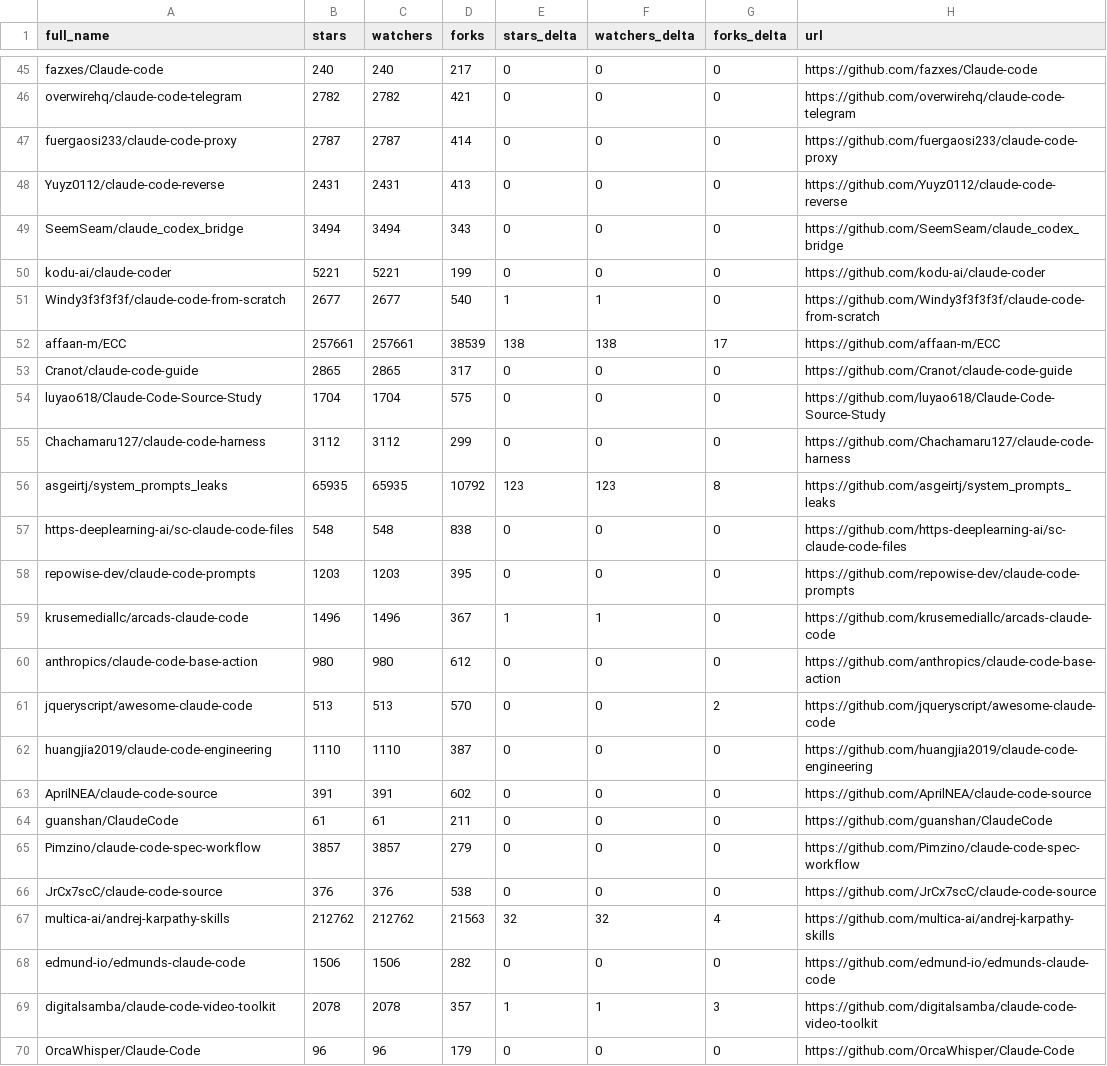
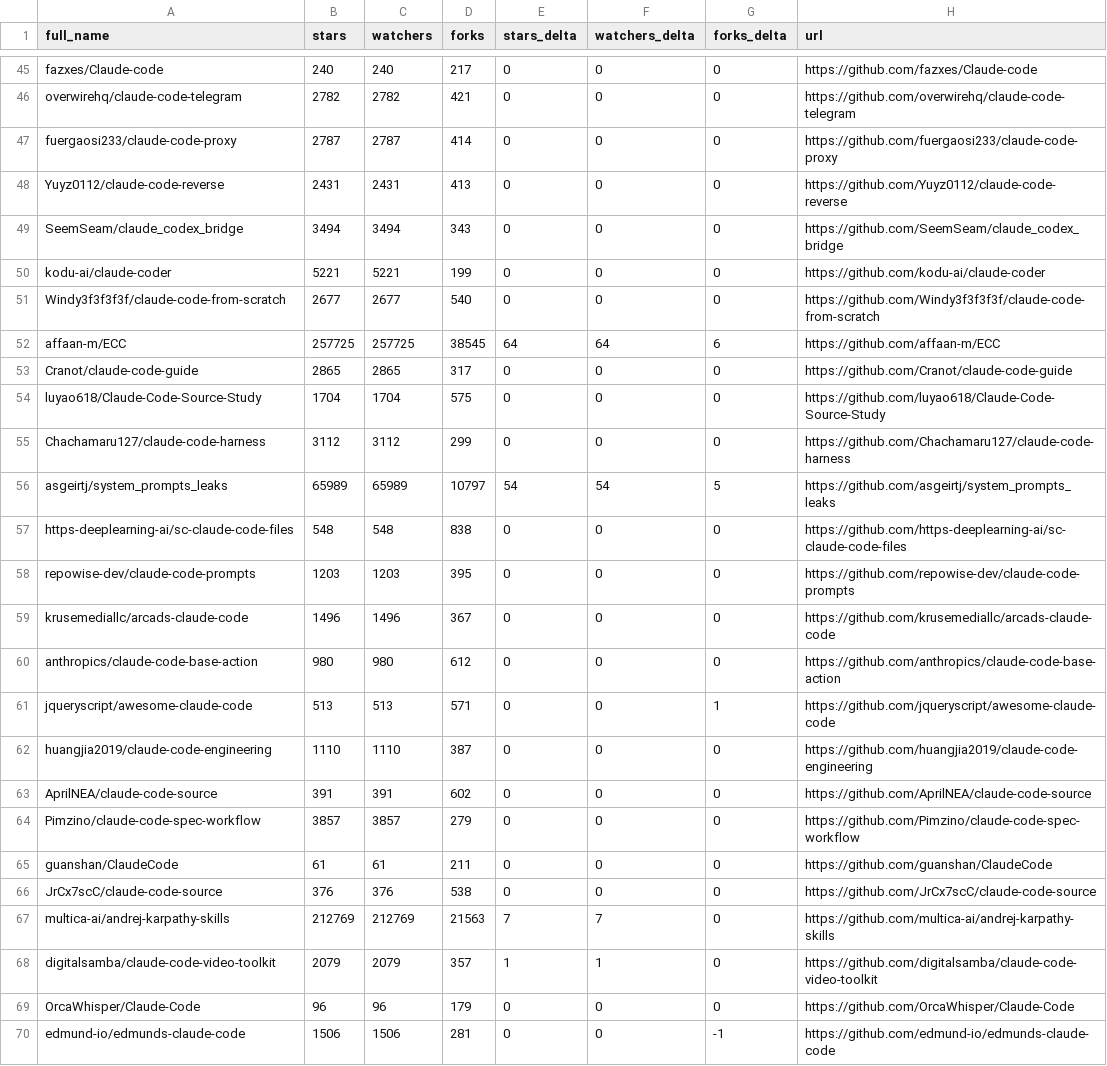
Before and after one commit to tiennh93/awesome-claude-code, a CSV file: data/repo-ticker.csv, drawn as a sheet; only a part is shown, gaps mark what is left out; the diff covers the shown part only.

```diff
--- a/data/repo-ticker.csv
+++ b/data/repo-ticker.csv
@@ -50,4 +50,4 @@ SeemSeam/claude_codex_bridge,3494,3494,343,0,0,0,https://github.com/SeemSeam/cla
 kodu-ai/claude-coder,5221,5221,199,0,0,0,https://github.com/kodu-ai/claude-coder
-Windy3f3f3f3f/claude-code-from-scratch,2677,2677,540,1,1,0,https://github.com/Windy3f3f3f3f/claude-code-from-scratch
-affaan-m/ECC,257661,257661,38539,138,138,17,https://github.com/affaan-m/ECC
+Windy3f3f3f3f/claude-code-from-scratch,2677,2677,540,0,0,0,https://github.com/Windy3f3f3f3f/claude-code-from-scratch
+affaan-m/ECC,257725,257725,38545,64,64,6,https://github.com/affaan-m/ECC
 Cranot/claude-code-guide,2865,2865,317,0,0,0,https://github.com/Cranot/claude-code-guide
@@ -55,16 +55,16 @@ luyao618/Claude-Code-Source-Study,1704,1704,575,0,0,0,https://github.com/luyao61
 Chachamaru127/claude-code-harness,3112,3112,299,0,0,0,https://github.com/Chachamaru127/claude-code-harness
-asgeirtj/system_prompts_leaks,65935,65935,10792,123,123,8,https://github.com/asgeirtj/system_prompts_leaks
+asgeirtj/system_prompts_leaks,65989,65989,10797,54,54,5,https://github.com/asgeirtj/system_prompts_leaks
 https-deeplearning-ai/sc-claude-code-files,548,548,838,0,0,0,https://github.com/https-deeplearning-ai/sc-claude-code-files
 repowise-dev/claude-code-prompts,1203,1203,395,0,0,0,https://github.com/repowise-dev/claude-code-prompts
-krusemediallc/arcads-claude-code,1496,1496,367,1,1,0,https://github.com/krusemediallc/arcads-claude-code
+krusemediallc/arcads-claude-code,1496,1496,367,0,0,0,https://github.com/krusemediallc/arcads-claude-code
 anthropics/claude-code-base-action,980,980,612,0,0,0,https://github.com/anthropics/claude-code-base-action
-jqueryscript/awesome-claude-code,513,513,570,0,0,2,https://github.com/jqueryscript/awesome-claude-code
+jqueryscript/awesome-claude-code,513,513,571,0,0,1,https://github.com/jqueryscript/awesome-claude-code
 huangjia2019/claude-code-engineering,1110,1110,387,0,0,0,https://github.com/huangjia2019/claude-code-engineering
 AprilNEA/claude-code-source,391,391,602,0,0,0,https://github.com/AprilNEA/claude-code-source
+Pimzino/claude-code-spec-workflow,3857,3857,279,0,0,0,https://github.com/Pimzino/claude-code-spec-workflow
 guanshan/ClaudeCode,61,61,211,0,0,0,https://github.com/guanshan/ClaudeCode
-Pimzino/claude-code-spec-workflow,3857,3857,279,0,0,0,https://github.com/Pimzino/claude-code-spec-workflow
 JrCx7scC/claude-code-source,376,376,538,0,0,0,https://github.com/JrCx7scC/claude-code-source
-multica-ai/andrej-karpathy-skills,212762,212762,21563,32,32,4,https://github.com/multica-ai/andrej-karpathy-skills
-edmund-io/edmunds-claude-code,1506,1506,282,0,0,0,https://github.com/edmund-io/edmunds-claude-code
-digitalsamba/claude-code-video-toolkit,2078,2078,357,1,1,3,https://github.com/digitalsamba/claude-code-video-toolkit
+multica-ai/andrej-karpathy-skills,212769,212769,21563,7,7,0,https://github.com/multica-ai/andrej-karpathy-skills
+digitalsamba/claude-code-video-toolkit,2079,2079,357,1,1,0,https://github.com/digitalsamba/claude-code-video-toolkit
 OrcaWhisper/Claude-Code,96,96,179,0,0,0,https://github.com/OrcaWhisper/Claude-Code
+edmund-io/edmunds-claude-code,1506,1506,281,0,0,-1,https://github.com/edmund-io/edmunds-claude-code
```
Also changed, not shown: 3 added rows, 3 removed rows, 1 moved row and 89 edited cells elsewhere in this file, 2 other files.
